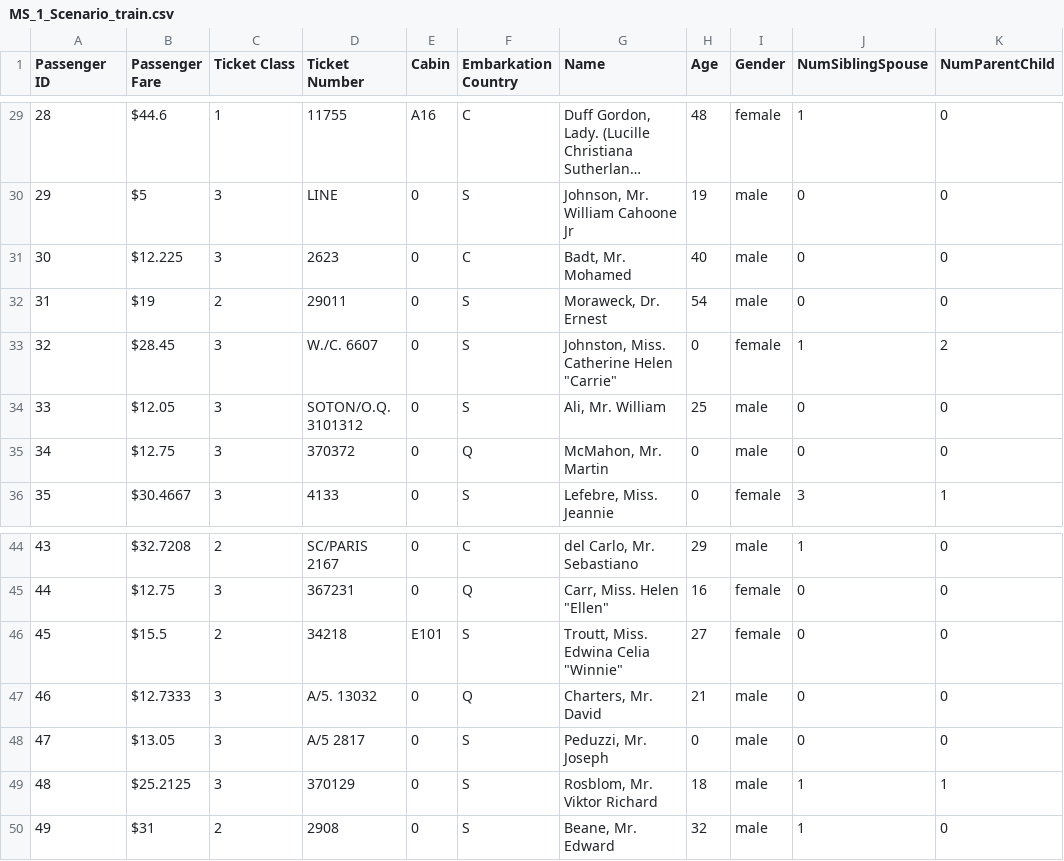
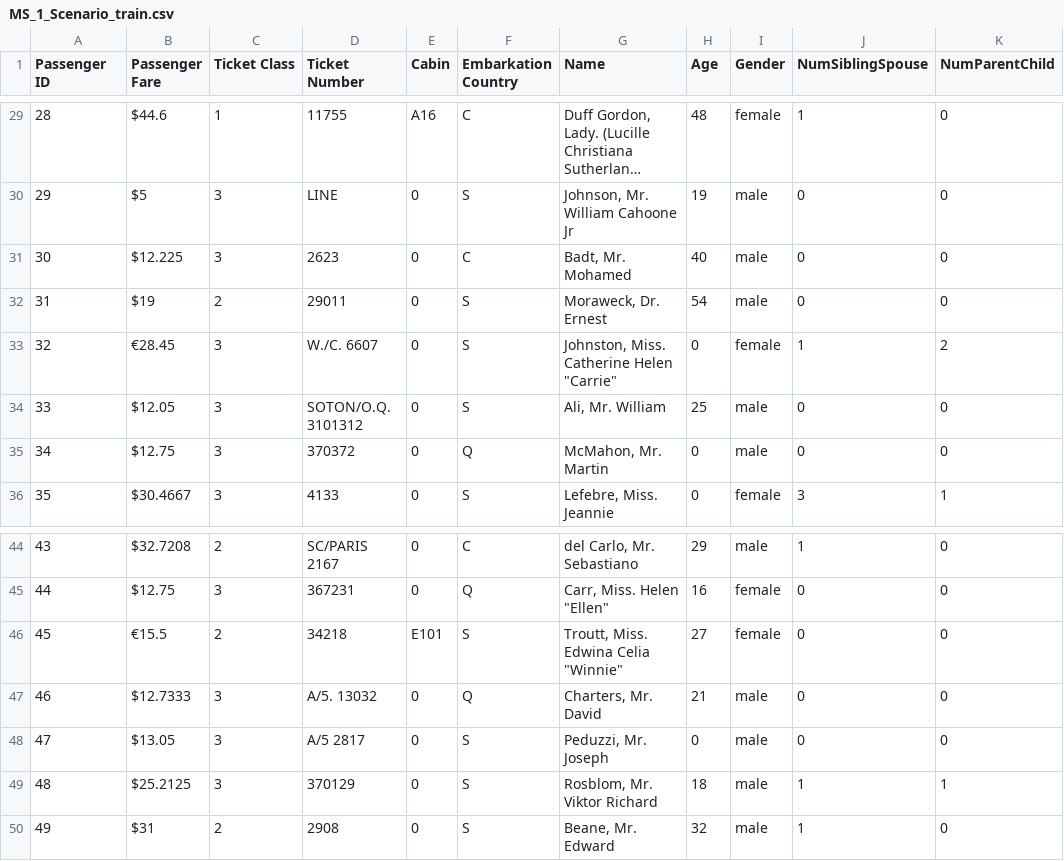
Before and after one commit to VOCOM/RSE4027, a CSV file: Milestone1/train/MS_1_Scenario_train.csv, drawn as a sheet; only a part is shown, gaps mark what is left out; long unchanged cells end in …; the diff names each change by its address in the sheet, - before the commit and + after, or states it on an @@ line.

```diff
--- a/Milestone1/train/MS_1_Scenario_train.csv
+++ b/Milestone1/train/MS_1_Scenario_train.csv
-B33 (Passenger Fare): $28.45
+B33 (Passenger Fare): €28.45
-B46 (Passenger Fare): $15.5
+B46 (Passenger Fare): €15.5
```
Also changed, not shown: 1 other file.
